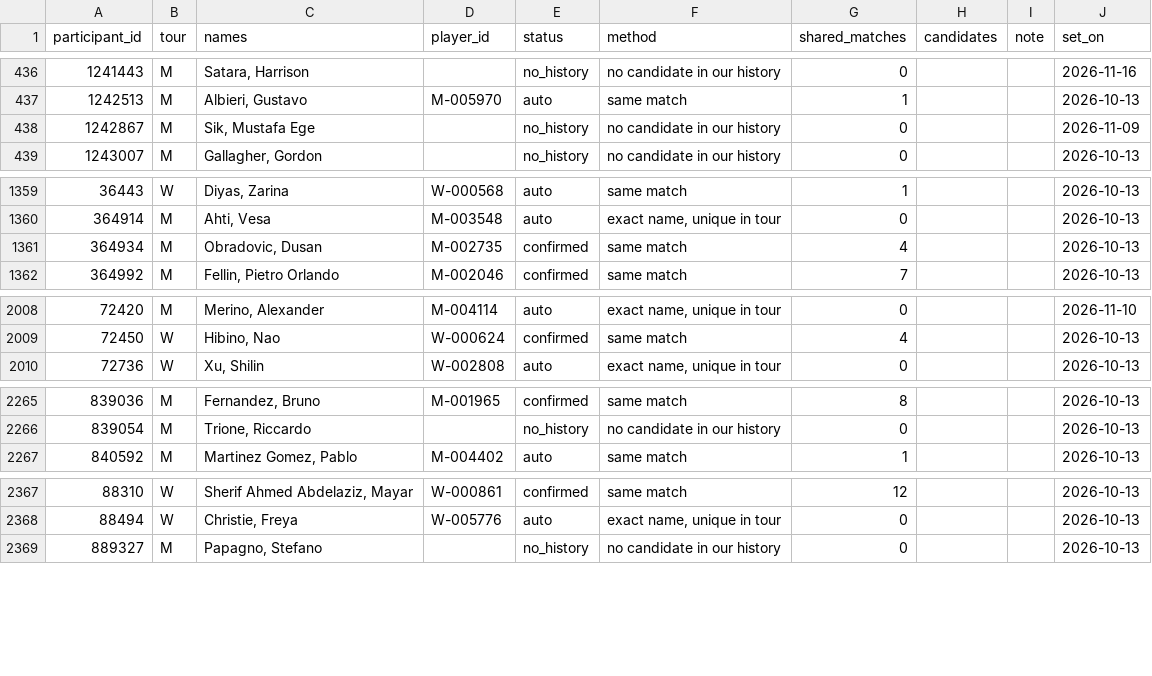
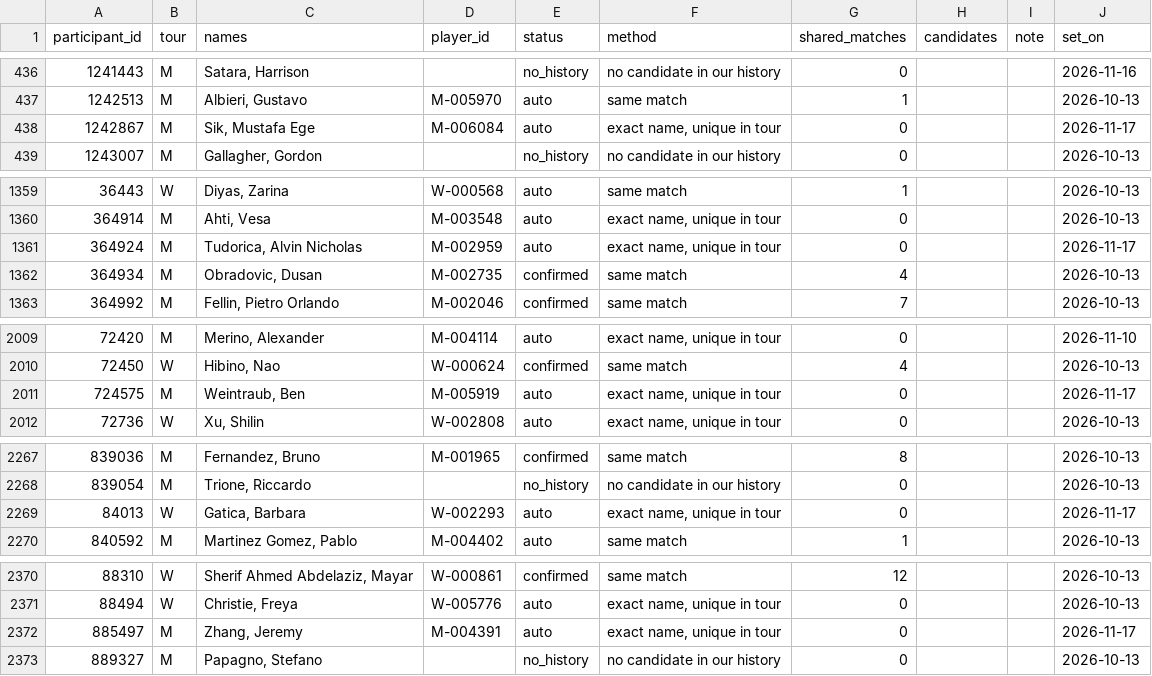
Before and after one commit to emarti13/Tennis_Quant_Lab_V5, a CSV file: context_registry/players/alias_oddspapi.csv, drawn as a sheet; only a part is shown, gaps mark what is left out; the diff covers the shown part only.

```diff
--- a/context_registry/players/alias_oddspapi.csv
+++ b/context_registry/players/alias_oddspapi.csv
@@ -437,3 +437,3 @@ participant_id,tour,names,player_id,status,method,shared_matches,candidates,note
 1242513,M,"Albieri, Gustavo",M-005970,auto,same match,1,,,2026-10-13
-1242867,M,"Sik, Mustafa Ege",,no_history,no candidate in our history,0,,,2026-11-09
+1242867,M,"Sik, Mustafa Ege",M-006084,auto,"exact name, unique in tour",0,,,2026-11-17
 1243007,M,"Gallagher, Gordon",,no_history,no candidate in our history,0,,,2026-10-13
@@ -1360,2 +1360,3 @@ participant_id,tour,names,player_id,status,method,shared_matches,candidates,note
 364914,M,"Ahti, Vesa",M-003548,auto,"exact name, unique in tour",0,,,2026-10-13
+364924,M,"Tudorica, Alvin Nicholas",M-002959,auto,"exact name, unique in tour",0,,,2026-11-17
 364934,M,"Obradovic, Dusan",M-002735,confirmed,same match,4,,,2026-10-13
@@ -2009,2 +2010,3 @@ participant_id,tour,names,player_id,status,method,shared_matches,candidates,note
 72450,W,"Hibino, Nao",W-000624,confirmed,same match,4,,,2026-10-13
+724575,M,"Weintraub, Ben",M-005919,auto,"exact name, unique in tour",0,,,2026-11-17
 72736,W,"Xu, Shilin",W-002808,auto,"exact name, unique in tour",0,,,2026-10-13
@@ -2266,2 +2268,3 @@ participant_id,tour,names,player_id,status,method,shared_matches,candidates,note
 839054,M,"Trione, Riccardo",,no_history,no candidate in our history,0,,,2026-10-13
+84013,W,"Gatica, Barbara",W-002293,auto,"exact name, unique in tour",0,,,2026-11-17
 840592,M,"Martinez Gomez, Pablo",M-004402,auto,same match,1,,,2026-10-13
@@ -2368,2 +2371,3 @@ participant_id,tour,names,player_id,status,method,shared_matches,candidates,note
 88494,W,"Christie, Freya",W-005776,auto,"exact name, unique in tour",0,,,2026-10-13
+885497,M,"Zhang, Jeremy",M-004391,auto,"exact name, unique in tour",0,,,2026-11-17
 889327,M,"Papagno, Stefano",,no_history,no candidate in our history,0,,,2026-10-13
```
Also changed, not shown: 11 edited cells elsewhere in this file, context_registry/master_schedule/crosswalk_tennismylife.csv, context_registry/master_schedule/reconciliation/2026/confirmation.csv, 16 other files.
